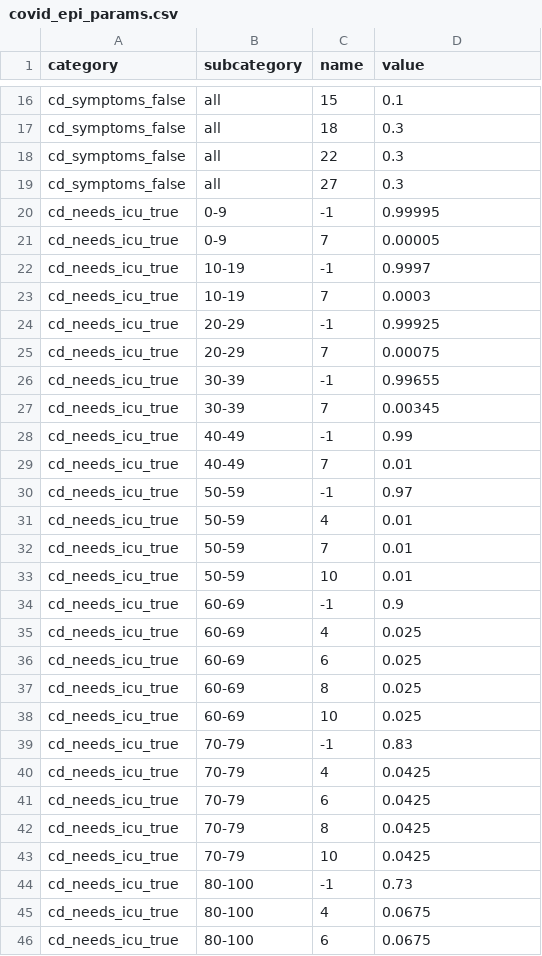
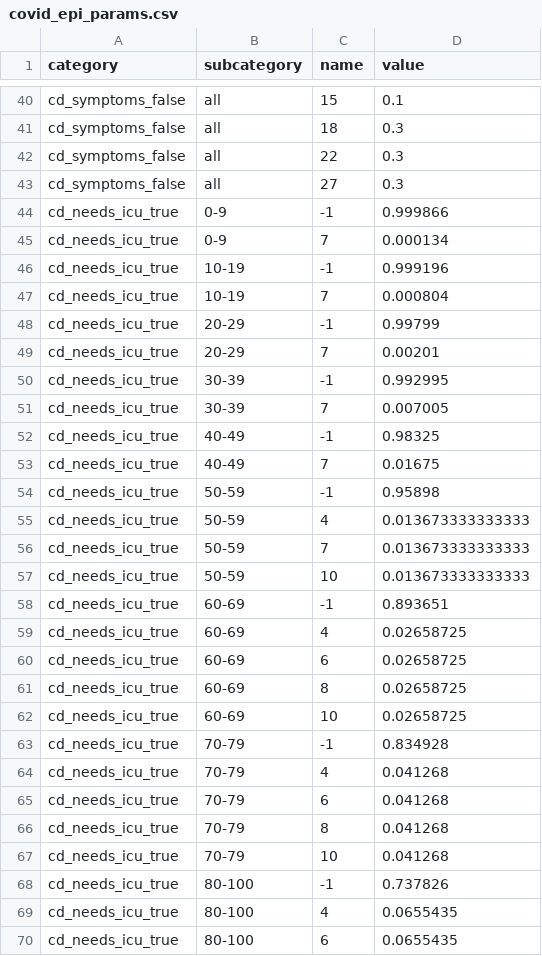
Before and after one commit to covid-19-impact-lab/sid, a CSV file: src/sid/covid_epi_params.csv, drawn as a sheet; only a part is shown, gaps mark what is left out; the diff covers the shown part only.

```diff
--- a/src/sid/covid_epi_params.csv
+++ b/src/sid/covid_epi_params.csv
@@ -19,28 +43,28 @@ cd_symptoms_false,all,22,0.3
 cd_symptoms_false,all,27,0.3
-cd_needs_icu_true,0-9,-1,0.99995
-cd_needs_icu_true,0-9,7,0.00005
-cd_needs_icu_true,10-19,-1,0.9997
-cd_needs_icu_true,10-19,7,0.0003
-cd_needs_icu_true,20-29,-1,0.99925
-cd_needs_icu_true,20-29,7,0.00075
-cd_needs_icu_true,30-39,-1,0.99655
-cd_needs_icu_true,30-39,7,0.00345
-cd_needs_icu_true,40-49,-1,0.99
-cd_needs_icu_true,40-49,7,0.01
-cd_needs_icu_true,50-59,-1,0.97
-cd_needs_icu_true,50-59,4,0.01
-cd_needs_icu_true,50-59,7,0.01
-cd_needs_icu_true,50-59,10,0.01
-cd_needs_icu_true,60-69,-1,0.9
-cd_needs_icu_true,60-69,4,0.025
-cd_needs_icu_true,60-69,6,0.025
-cd_needs_icu_true,60-69,8,0.025
-cd_needs_icu_true,60-69,10,0.025
-cd_needs_icu_true,70-79,-1,0.83
-cd_needs_icu_true,70-79,4,0.0425
-cd_needs_icu_true,70-79,6,0.0425
-cd_needs_icu_true,70-79,8,0.0425
-cd_needs_icu_true,70-79,10,0.0425
-cd_needs_icu_true,80-100,-1,0.73
-cd_needs_icu_true,80-100,4,0.0675
-cd_needs_icu_true,80-100,6,0.0675
+cd_needs_icu_true,0-9,-1,0.999866
+cd_needs_icu_true,0-9,7,0.000134
+cd_needs_icu_true,10-19,-1,0.999196
+cd_needs_icu_true,10-19,7,0.000804
+cd_needs_icu_true,20-29,-1,0.99799
+cd_needs_icu_true,20-29,7,0.00201
+cd_needs_icu_true,30-39,-1,0.992995
+cd_needs_icu_true,30-39,7,0.007005
+cd_needs_icu_true,40-49,-1,0.98325
+cd_needs_icu_true,40-49,7,0.01675
+cd_needs_icu_true,50-59,-1,0.95898
+cd_needs_icu_true,50-59,4,0.013673333333333
+cd_needs_icu_true,50-59,7,0.013673333333333
+cd_needs_icu_true,50-59,10,0.013673333333333
+cd_needs_icu_true,60-69,-1,0.893651
+cd_needs_icu_true,60-69,4,0.02658725
+cd_needs_icu_true,60-69,6,0.02658725
+cd_needs_icu_true,60-69,8,0.02658725
+cd_needs_icu_true,60-69,10,0.02658725
+cd_needs_icu_true,70-79,-1,0.834928
+cd_needs_icu_true,70-79,4,0.041268
+cd_needs_icu_true,70-79,6,0.041268
+cd_needs_icu_true,70-79,8,0.041268
+cd_needs_icu_true,70-79,10,0.041268
+cd_needs_icu_true,80-100,-1,0.737826
+cd_needs_icu_true,80-100,4,0.0655435
+cd_needs_icu_true,80-100,6,0.0655435
```
Also changed, not shown: 24 added rows and 8 edited cells elsewhere in this file.
